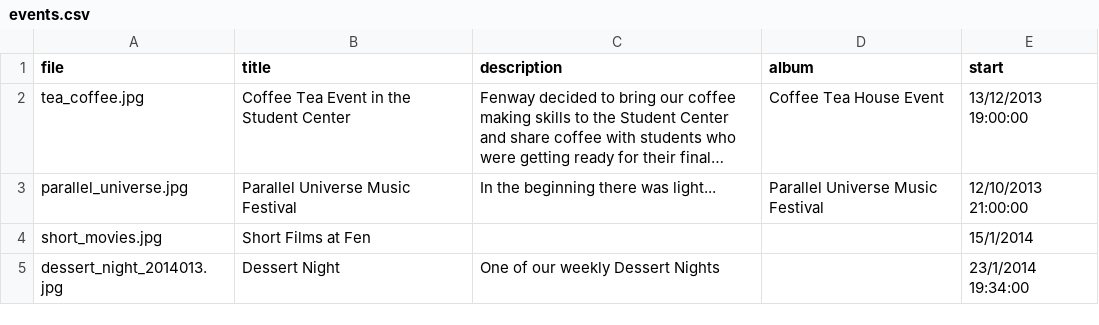
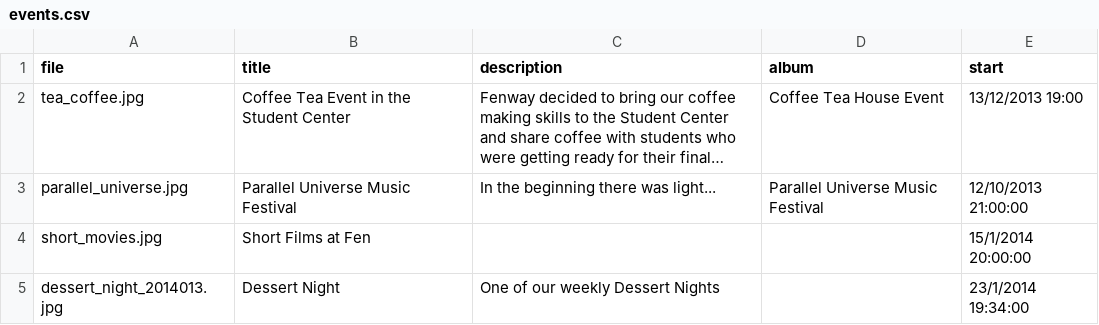
Before and after one commit to dutra/garnet, a CSV file: db/data/events.csv, drawn as a sheet; long unchanged cells end in …; the diff names each change by its address in the sheet, - before the commit and + after, or states it on an @@ line.

```diff
--- a/db/data/events.csv
+++ b/db/data/events.csv
-E2 (start): 13/12/2013 19:00:00
+E2 (start): 13/12/2013 19:00
-E4 (start): 15/1/2014
+E4 (start): 15/1/2014 20:00:00
```
Also changed, not shown: db/data/albums.csv, db/data/carousel.csv, 50 other files.
